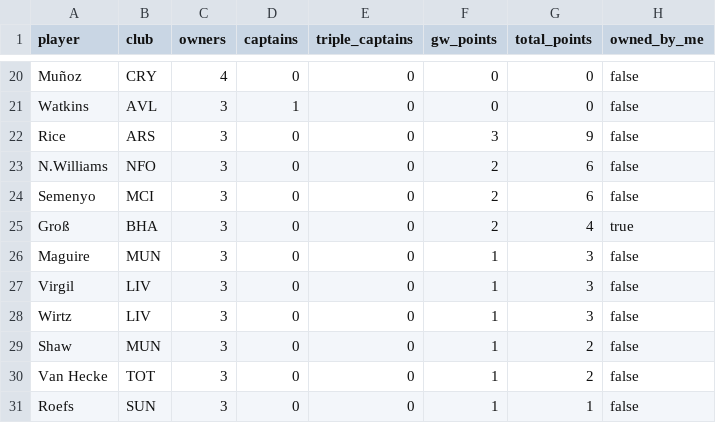
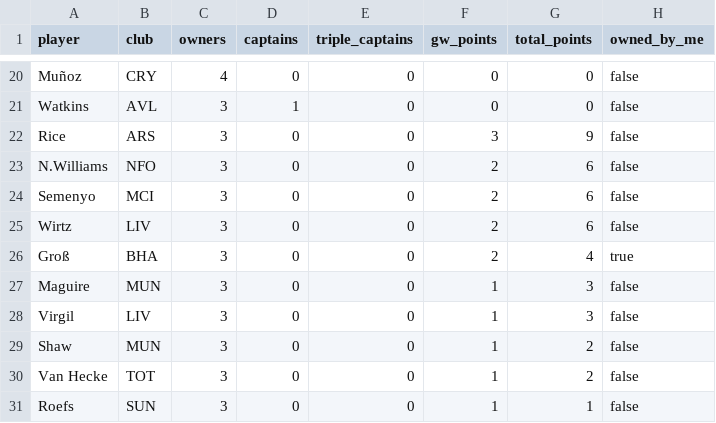
Before and after one commit to kanitnany-cloud/GPTxMe, a CSV file: mini-league/player-template-gw1.csv, drawn as a sheet; only a part is shown, gaps mark what is left out; removed rows and columns are numbered as before the commit, all else as after; the diff names each change by its address in the sheet, - before the commit and + after, or states it on an @@ line.

```diff
--- a/mini-league/player-template-gw1.csv
+++ b/mini-league/player-template-gw1.csv
+row 25: Wirtz | LIV | 3 | 0 | 0 | 2 | 6 | false
-row 28: Wirtz | LIV | 3 | 0 | 0 | 1 | 3 | false
```
Also changed, not shown: mini-league/team-summary-gw1.csv, 1 other file.
